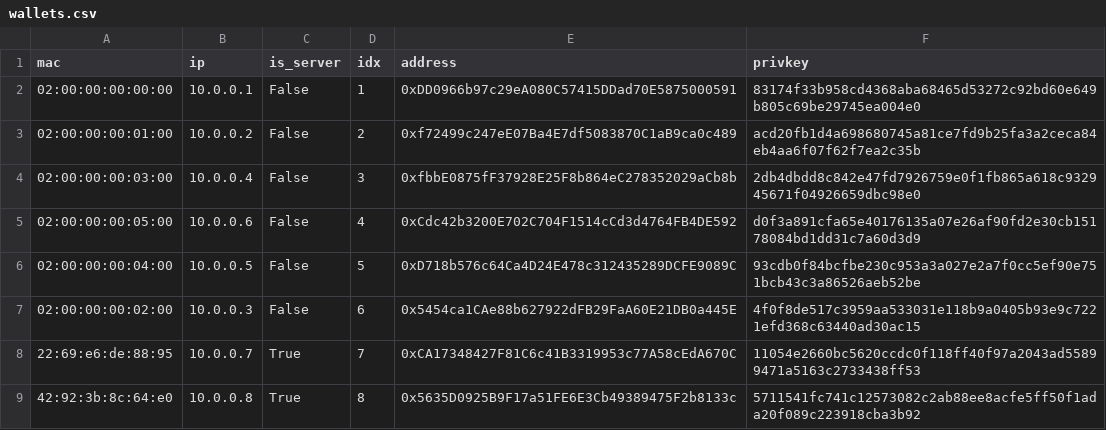
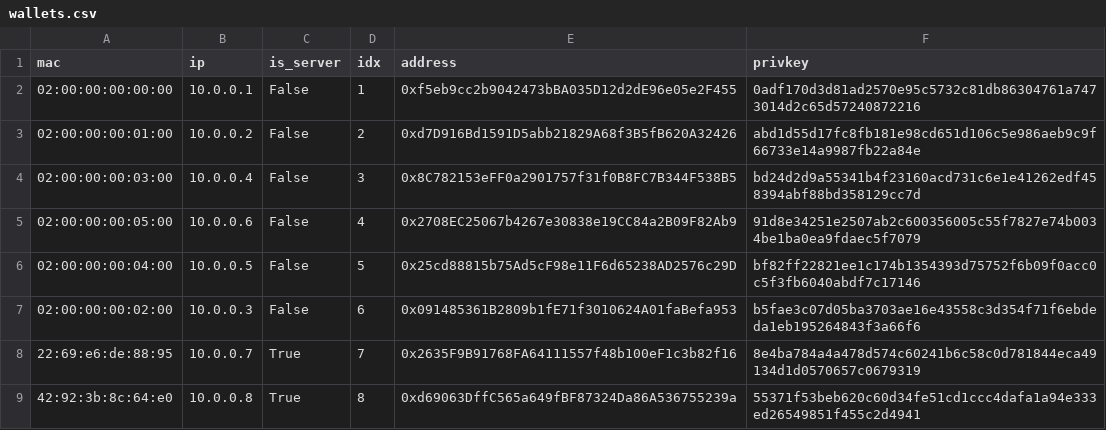
Before and after one commit to Yerassyl20036/senior_project, a CSV file: wallets.csv, drawn as a sheet.

```diff
--- a/wallets.csv
+++ b/wallets.csv
@@ -1,9 +1,9 @@
 mac,ip,is_server,idx,address,privkey
-02:00:00:00:00:00,10.0.0.1,False,1,0xDD0966b97c29eA080C57415DDad70E5875000591,83174f33b958cd4368aba68465d53272c92bd60e649b805c69be29745ea004e0
-02:00:00:00:01:00,10.0.0.2,False,2,0xf72499c247eE07Ba4E7df5083870C1aB9ca0c489,acd20fb1d4a698680745a81ce7fd9b25fa3a2ceca84eb4aa6f07f62f7ea2c35b
-02:00:00:00:03:00,10.0.0.4,False,3,0xfbbE0875fF37928E25F8b864eC278352029aCb8b,2db4dbdd8c842e47fd7926759e0f1fb865a618c932945671f04926659dbc98e0
-02:00:00:00:05:00,10.0.0.6,False,4,0xCdc42b3200E702C704F1514cCd3d4764FB4DE592,d0f3a891cfa65e40176135a07e26af90fd2e30cb15178084bd1dd31c7a60d3d9
-02:00:00:00:04:00,10.0.0.5,False,5,0xD718b576c64Ca4D24E478c312435289DCFE9089C,93cdb0f84bcfbe230c953a3a027e2a7f0cc5ef90e751bcb43c3a86526aeb52be
-02:00:00:00:02:00,10.0.0.3,False,6,0x5454ca1CAe88b627922dFB29FaA60E21DB0a445E,4f0f8de517c3959aa533031e118b9a0405b93e9c7221efd368c63440ad30ac15
-22:69:e6:de:88:95,10.0.0.7,True,7,0xCA17348427F81C6c41B3319953c77A58cEdA670C,11054e2660bc5620ccdc0f118ff40f97a2043ad55899471a5163c2733438ff53
-42:92:3b:8c:64:e0,10.0.0.8,True,8,0x5635D0925B9F17a51FE6E3Cb49389475F2b8133c,5711541fc741c12573082c2ab88ee8acfe5ff50f1ada20f089c223918cba3b92
+02:00:00:00:00:00,10.0.0.1,False,1,0xf5eb9cc2b9042473bBA035D12d2dE96e05e2F455,0adf170d3d81ad2570e95c5732c81db86304761a7473014d2c65d57240872216
+02:00:00:00:01:00,10.0.0.2,False,2,0xd7D916Bd1591D5abb21829A68f3B5fB620A32426,abd1d55d17fc8fb181e98cd651d106c5e986aeb9c9f66733e14a9987fb22a84e
+02:00:00:00:03:00,10.0.0.4,False,3,0x8C782153eFF0a2901757f31f0B8FC7B344F538B5,bd24d2d9a55341b4f23160acd731c6e1e41262edf458394abf88bd358129cc7d
+02:00:00:00:05:00,10.0.0.6,False,4,0x2708EC25067b4267e30838e19CC84a2B09F82Ab9,91d8e34251e2507ab2c600356005c55f7827e74b0034be1ba0ea9fdaec5f7079
+02:00:00:00:04:00,10.0.0.5,False,5,0x25cd88815b75Ad5cF98e11F6d65238AD2576c29D,bf82ff22821ee1c174b1354393d75752f6b09f0acc0c5f3fb6040abdf7c17146
+02:00:00:00:02:00,10.0.0.3,False,6,0x091485361B2809b1fE71f3010624A01faBefa953,b5fae3c07d05ba3703ae16e43558c3d354f71f6ebdeda1eb195264843f3a66f6
+22:69:e6:de:88:95,10.0.0.7,True,7,0x2635F9B91768FA64111557f48b100eF1c3b82f16,8e4ba784a4a478d574c60241b6c58c0d781844eca49134d1d0570657c0679319
+42:92:3b:8c:64:e0,10.0.0.8,True,8,0xd69063DffC565a649fBF87324Da86A536755239a,55371f53beb620c60d34fe51cd1ccc4dafa1a94e333ed26549851f455c2d4941
```
Also changed, not shown: 1 other file.
